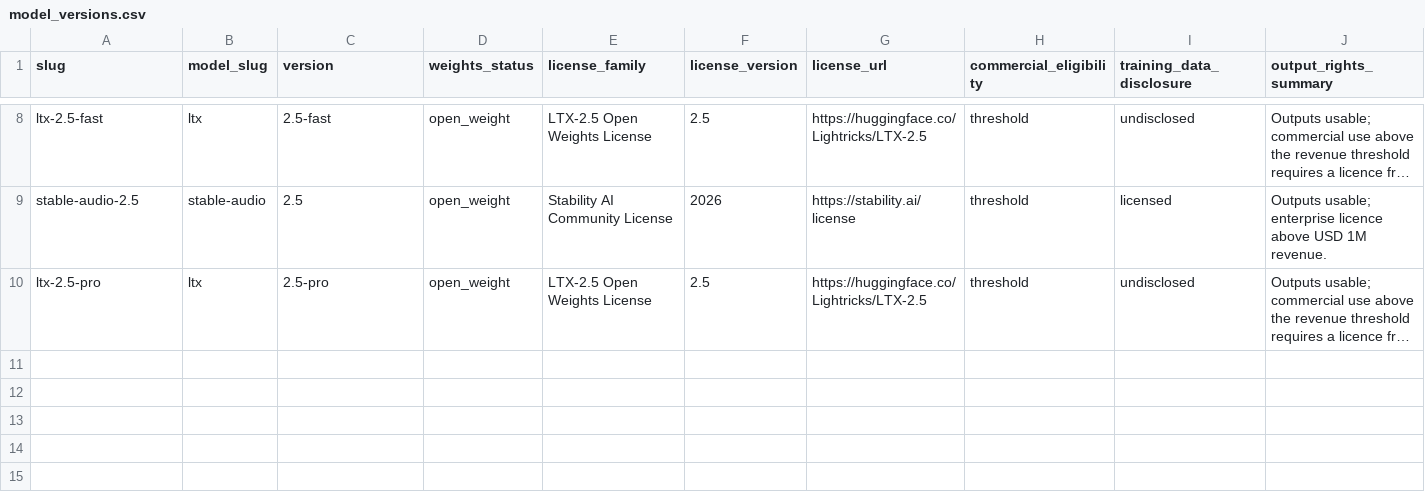
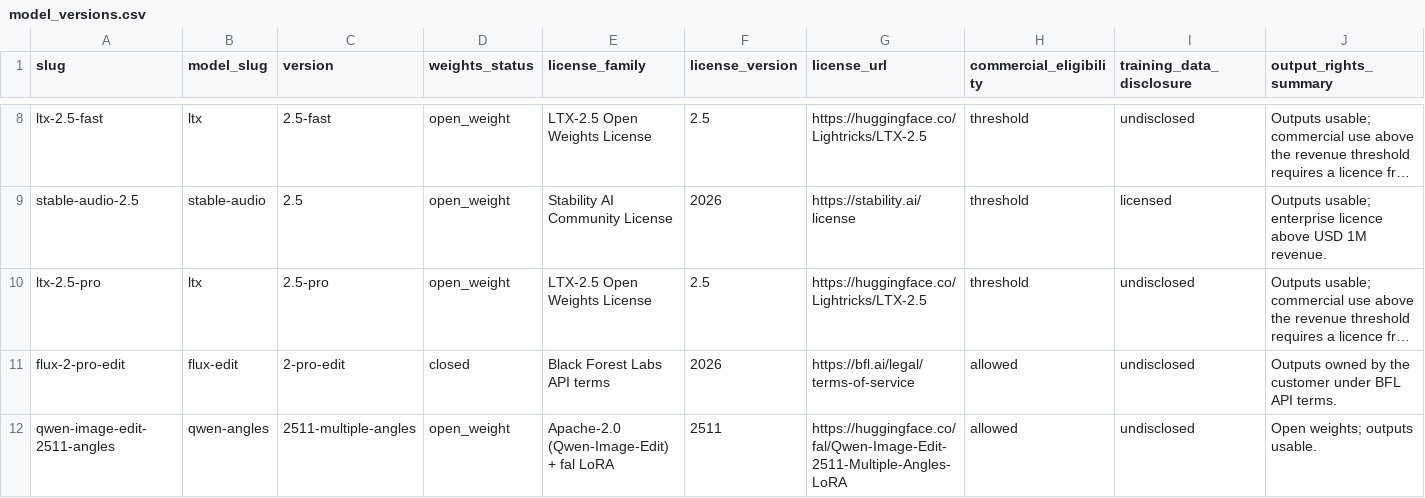
Before and after one commit to cradlehouse/eduAI, a CSV file: packages/db/seed/model_versions.csv, drawn as a sheet; only a part is shown, gaps mark what is left out; long unchanged cells end in …; rows hold the shown columns only; the diff names each change by its address in the sheet, - before the commit and + after, or states it on an @@ line.

```diff
--- a/packages/db/seed/model_versions.csv
+++ b/packages/db/seed/model_versions.csv
+row 11: flux-2-pro-edit | flux-edit | 2-pro-edit | closed | Black Forest Labs API terms | 2026 | https://bfl.ai/legal/terms-of-service | allowed | undisclosed | Outputs owned by the customer under BFL API terms.
+row 12: qwen-image-edit-2511-angles | qwen-angles | 2511-multiple-angles | open_weight | Apache-2.0 (Qwen-Image-Edit) + fal LoRA | 2511 | https://huggingface.co/fal/Qwen-Image-Edit-2511-Multiple-Angles-LoRA | allowed | undisclosed | Open weights; outputs usable.
```
Also changed, not shown: packages/db/seed/deployment_profiles.csv, packages/db/seed/models.csv, 11 other files.
